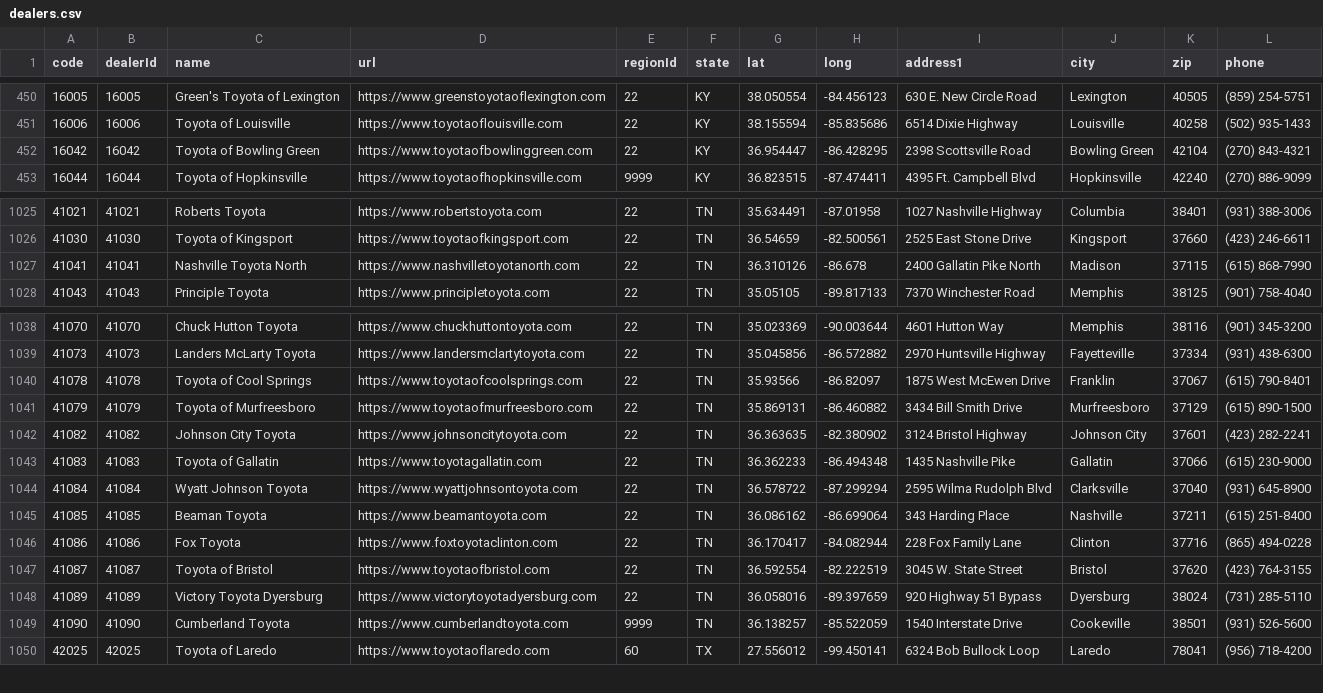
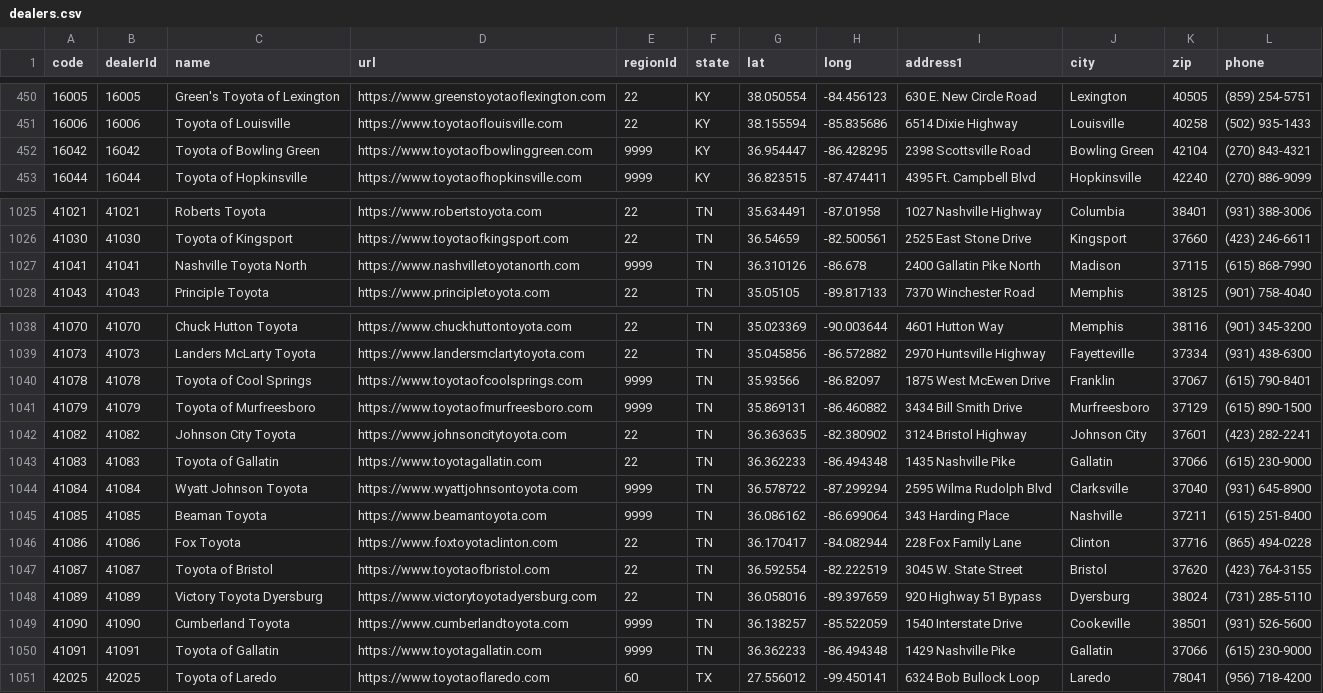
Before and after one commit to ghgemmer/yotagrabber, a CSV file: src/yotagrabber/data/dealers.csv, drawn as a sheet; only a part is shown, gaps mark what is left out.

Commit message:
Added missing dealers

```diff
--- a/src/yotagrabber/data/dealers.csv
+++ b/src/yotagrabber/data/dealers.csv
@@ -451,3 +451,3 @@ code,dealerId,name,url,regionId,state,lat,long,address1,city,zip,phone
 16006,16006,Toyota of Louisville,https://www.toyotaoflouisville.com,22,KY,38.155594,-85.835686,6514 Dixie Highway,Louisville,40258,(502) 935-1433
-16042,16042,Toyota of Bowling Green,https://www.toyotaofbowlinggreen.com,22,KY,36.954447,-86.428295,2398 Scottsville Road,Bowling Green,42104,(270) 843-4321
+16042,16042,Toyota of Bowling Green,https://www.toyotaofbowlinggreen.com,9999,KY,36.954447,-86.428295,2398 Scottsville Road,Bowling Green,42104,(270) 843-4321
 16044,16044,Toyota of Hopkinsville,https://www.toyotaofhopkinsville.com,9999,KY,36.823515,-87.474411,4395 Ft. Campbell Blvd,Hopkinsville,42240,(270) 886-9099
@@ -1026,3 +1026,3 @@ code,dealerId,name,url,regionId,state,lat,long,address1,city,zip,phone
 41030,41030,Toyota of Kingsport,https://www.toyotaofkingsport.com,22,TN,36.54659,-82.500561,2525 East Stone Drive,Kingsport,37660,(423) 246-6611
-41041,41041,Nashville Toyota North,https://www.nashvilletoyotanorth.com,22,TN,36.310126,-86.678,2400 Gallatin Pike North,Madison,37115,(615) 868-7990
+41041,41041,Nashville Toyota North,https://www.nashvilletoyotanorth.com,9999,TN,36.310126,-86.678,2400 Gallatin Pike North,Madison,37115,(615) 868-7990
 41043,41043,Principle Toyota,https://www.principletoyota.com,22,TN,35.05105,-89.817133,7370 Winchester Road,Memphis,38125,(901) 758-4040
@@ -1039,8 +1039,8 @@ code,dealerId,name,url,regionId,state,lat,long,address1,city,zip,phone
 41073,41073,Landers McLarty Toyota,https://www.landersmclartytoyota.com,22,TN,35.045856,-86.572882,2970 Huntsville Highway,Fayetteville,37334,(931) 438-6300
-41078,41078,Toyota of Cool Springs,https://www.toyotaofcoolsprings.com,22,TN,35.93566,-86.82097,1875 West McEwen Drive,Franklin,37067,(615) 790-8401
-41079,41079,Toyota of Murfreesboro,https://www.toyotaofmurfreesboro.com,22,TN,35.869131,-86.460882,3434 Bill Smith Drive,Murfreesboro,37129,(615) 890-1500
+41078,41078,Toyota of Cool Springs,https://www.toyotaofcoolsprings.com,9999,TN,35.93566,-86.82097,1875 West McEwen Drive,Franklin,37067,(615) 790-8401
+41079,41079,Toyota of Murfreesboro,https://www.toyotaofmurfreesboro.com,9999,TN,35.869131,-86.460882,3434 Bill Smith Drive,Murfreesboro,37129,(615) 890-1500
 41082,41082,Johnson City Toyota,https://www.johnsoncitytoyota.com,22,TN,36.363635,-82.380902,3124 Bristol Highway,Johnson City,37601,(423) 282-2241
 41083,41083,Toyota of Gallatin,https://www.toyotagallatin.com,22,TN,36.362233,-86.494348,1435 Nashville Pike,Gallatin,37066,(615) 230-9000
-41084,41084,Wyatt Johnson Toyota,https://www.wyattjohnsontoyota.com,22,TN,36.578722,-87.299294,2595 Wilma Rudolph Blvd,Clarksville,37040,(931) 645-8900
-41085,41085,Beaman Toyota,https://www.beamantoyota.com,22,TN,36.086162,-86.699064,343  Harding Place,Nashville,37211,(615) 251-8400
+41084,41084,Wyatt Johnson Toyota,https://www.wyattjohnsontoyota.com,9999,TN,36.578722,-87.299294,2595 Wilma Rudolph Blvd,Clarksville,37040,(931) 645-8900
+41085,41085,Beaman Toyota,https://www.beamantoyota.com,9999,TN,36.086162,-86.699064,343  Harding Place,Nashville,37211,(615) 251-8400
 41086,41086,Fox Toyota,https://www.foxtoyotaclinton.com,22,TN,36.170417,-84.082944,228 Fox Family Lane,Clinton,37716,(865) 494-0228
@@ -1049,2 +1049,3 @@ code,dealerId,name,url,regionId,state,lat,long,address1,city,zip,phone
 41090,41090,Cumberland Toyota,https://www.cumberlandtoyota.com,9999,TN,36.138257,-85.522059,1540 Interstate Drive,Cookeville,38501,(931) 526-5600
+41091,41091,Toyota of Gallatin,https://www.toyotagallatin.com,9999,TN,36.362233,-86.494348,1429 Nashville Pike,Gallatin,37066,(615) 230-9000
 42025,42025,Toyota of Laredo,https://www.toyotaoflaredo.com,60,TX,27.556012,-99.450141,6324 Bob Bullock Loop,Laredo,78041,(956) 718-4200
```
